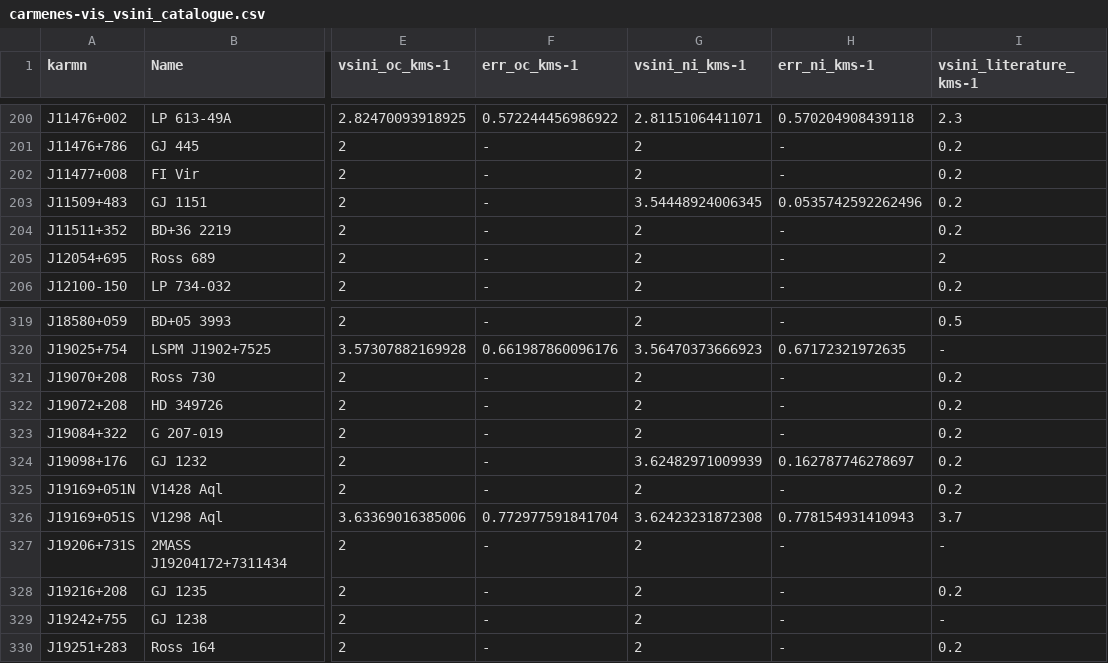
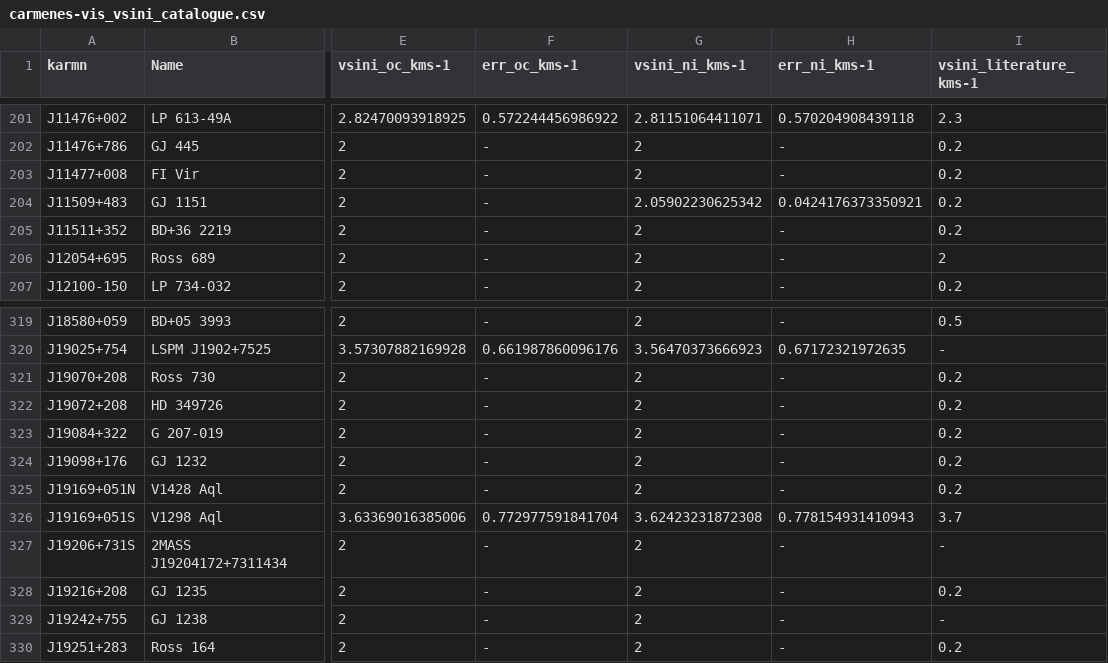
Before and after one commit to rvarasg/vsini-limb-darkening, a CSV file: carmenes-vis_vsini_catalogue.csv, drawn as a sheet; only a part is shown, gaps mark what is left out; addresses are those after the commit; the diff covers the shown part only; the diff names each change by its address in the sheet, - before the commit and + after, or states it on an @@ line.

```diff
--- a/carmenes-vis_vsini_catalogue.csv
+++ b/carmenes-vis_vsini_catalogue.csv
-G204 (vsini_ni_kms-1): 3.54448924006345
+G204 (vsini_ni_kms-1): 2.05902230625342
-H204 (err_ni_kms-1): 0.0535742592262496
+H204 (err_ni_kms-1): 0.0424176373350921
-G324 (vsini_ni_kms-1): 3.62482971009939
+G324 (vsini_ni_kms-1): 2
-H324 (err_ni_kms-1): 0.162787746278697
+H324 (err_ni_kms-1): -
```
Also changed, not shown: 1 added row, 1 removed row and 14 edited cells elsewhere in this file, 1 other file.
